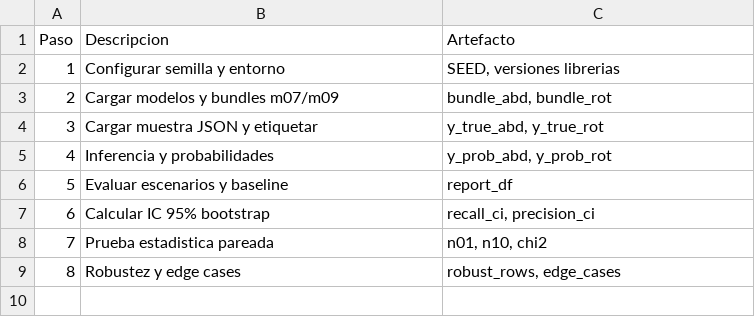
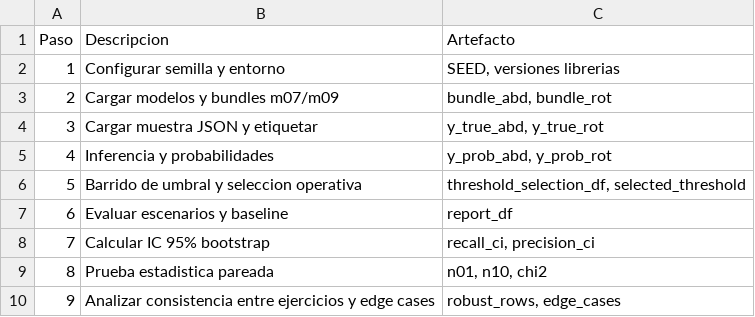
Before and after one commit to MarcoEli94/modelo_rehabilitacion, a CSV file: resultados_capitulo_6/reporte_capitulo_6/tablas/tabla_6_3_protocolo_reproducible.csv, drawn as a sheet; addresses are those after the commit; the diff names each change by its address in the sheet, - before the commit and + after, or states it on an @@ line.

```diff
--- a/resultados_capitulo_6/reporte_capitulo_6/tablas/tabla_6_3_protocolo_reproducible.csv
+++ b/resultados_capitulo_6/reporte_capitulo_6/tablas/tabla_6_3_protocolo_reproducible.csv
+row 6: 5 | Barrido de umbral y seleccion operativa | threshold_selection_df, selected_threshold
@@ column A (Paso) renumbered from row 7 down @@
-B10 (Descripcion): Robustez y edge cases
+B10 (Descripcion): Analizar consistencia entre ejercicios y edge cases
```
Also changed, not shown: resultados_capitulo_6/metricas_comparativas.csv, resultados_capitulo_6/reporte_capitulo_6/tablas/tabla_6_10_amenazas_validez.csv, 42 other files.
